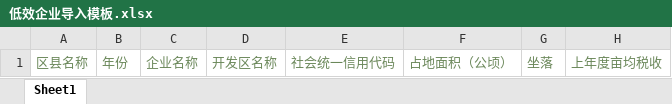
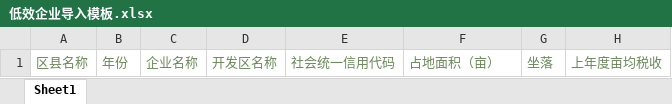
Before and after one commit to renkv/InefficientLandUse, an Excel workbook: land_InefficilentLandUse_main/src/main/webapp/assets/plan/低效企业导入模板.xlsx, sheet Sheet1, drawn as a sheet; only a part is shown; values as stored, in another font and other column widths than the file's, no borders; the diff names each change by its address in the sheet, - before the commit and + after, or states it on an @@ line.

```diff
--- a/land_InefficilentLandUse_main/src/main/webapp/assets/plan/低效企业导入模板.xlsx (sheet Sheet1)
+++ b/land_InefficilentLandUse_main/src/main/webapp/assets/plan/低效企业导入模板.xlsx (sheet Sheet1)
-F1: 占地面积（公顷）
+F1: 占地面积（亩）
```
Also changed, not shown: 27 other files.
